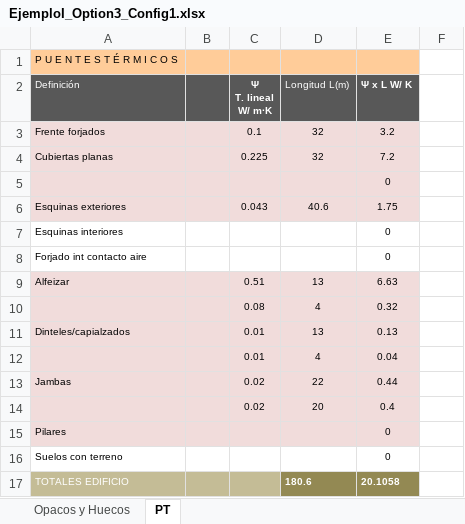
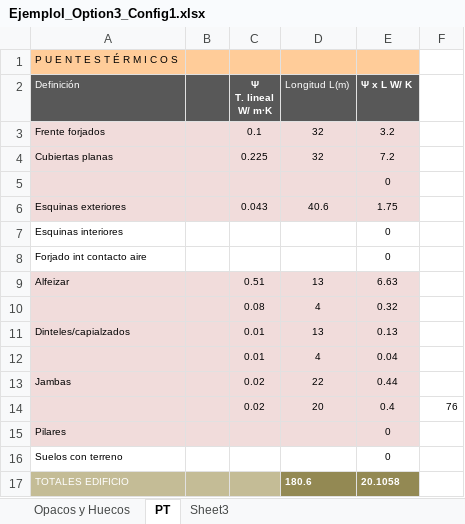
Before and after one commit to canarionyc/ProyectosCTEyCEE, an Excel workbook: CTEHE2019/Proyectos/EjemploI_2526_Option3_Config1/EjemploI_Option3_Config1.xlsx, sheet PT, drawn as a sheet; values as stored, in another font and other column widths than the file's, no borders; the diff names each change by its address in the sheet, - before the commit and + after, or states it on an @@ line.

```diff
--- a/CTEHE2019/Proyectos/EjemploI_2526_Option3_Config1/EjemploI_Option3_Config1.xlsx (sheet PT)
+++ b/CTEHE2019/Proyectos/EjemploI_2526_Option3_Config1/EjemploI_Option3_Config1.xlsx (sheet PT)
+sheet tab: Sheet3
-F14: (empty)
+F14: 76
```
Also changed, not shown: sheet Opacos y Huecos, hidden cells, charts or pictures, CTEHE2019/Proyectos/EjemploI_2526_Option3_Config1/ejemploI_2526_Option3_config1_results.xlsx, 1 other file.
